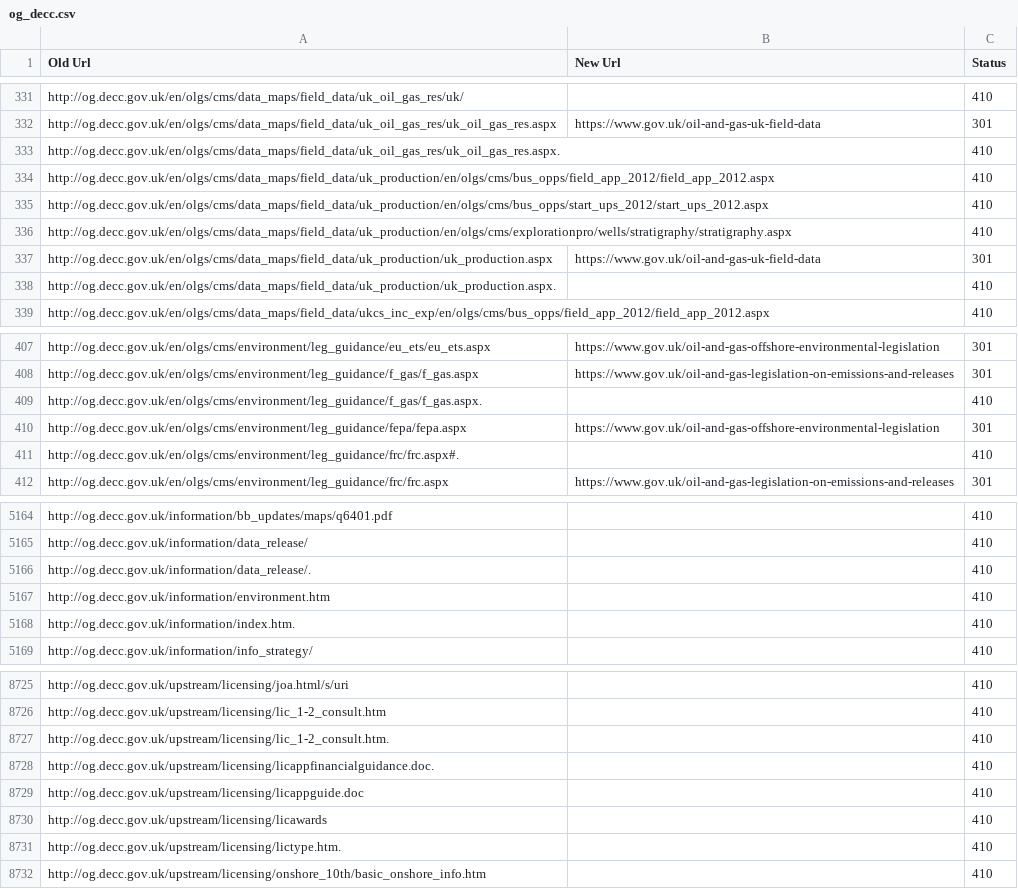
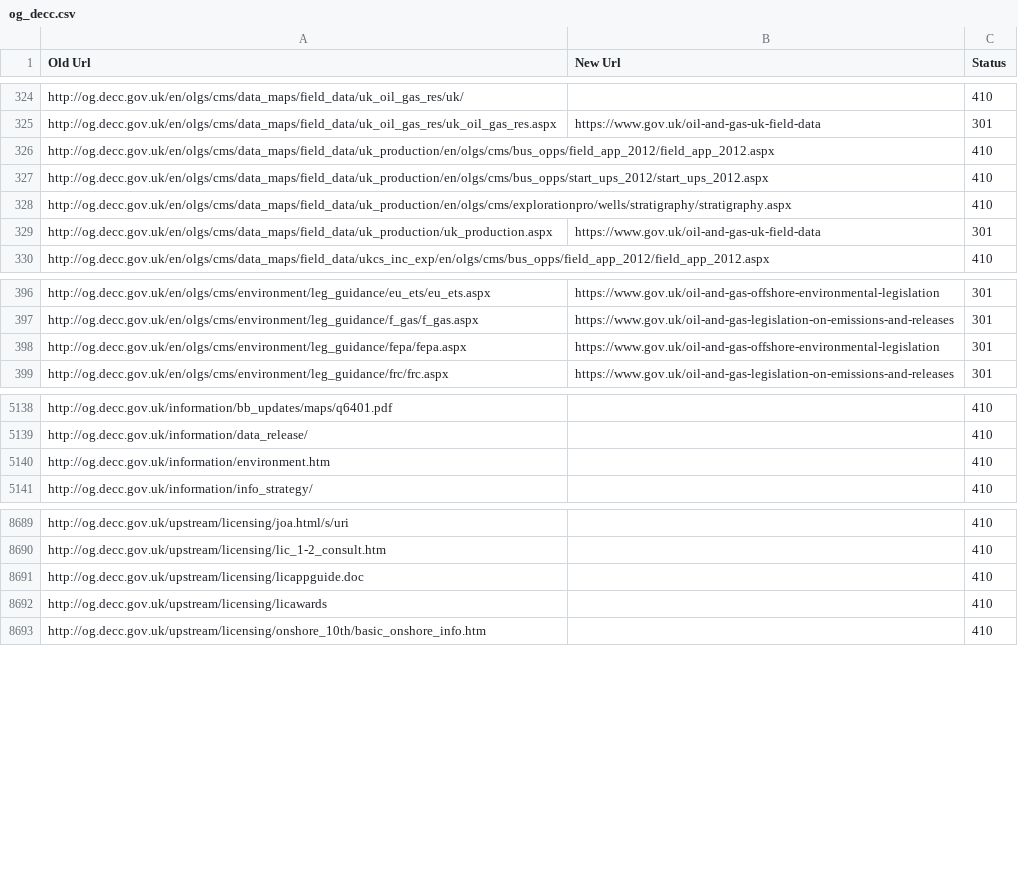
Before and after one commit to alphagov/transition-config, a CSV file: data/mappings/og_decc.csv, drawn as a sheet; only a part is shown, gaps mark what is left out; the diff covers the shown part only.

```diff
--- a/data/mappings/og_decc.csv
+++ b/data/mappings/og_decc.csv
@@ -332,3 +325,2 @@ http://og.decc.gov.uk/en/olgs/cms/data_maps/field_data/uk_oil_gas_res/uk/,,410
 http://og.decc.gov.uk/en/olgs/cms/data_maps/field_data/uk_oil_gas_res/uk_oil_gas_res.aspx,https://www.gov.uk/oil-and-gas-uk-field-data,301
-http://og.decc.gov.uk/en/olgs/cms/data_maps/field_data/uk_oil_gas_res/uk_oil_gas_res.aspx.,,410
 http://og.decc.gov.uk/en/olgs/cms/data_maps/field_data/uk_production/en/olgs/cms/bus_opps/field_app_2012/field_app_2012.aspx,,410
@@ -337,3 +329,2 @@ http://og.decc.gov.uk/en/olgs/cms/data_maps/field_data/uk_production/en/olgs/cms
 http://og.decc.gov.uk/en/olgs/cms/data_maps/field_data/uk_production/uk_production.aspx,https://www.gov.uk/oil-and-gas-uk-field-data,301
-http://og.decc.gov.uk/en/olgs/cms/data_maps/field_data/uk_production/uk_production.aspx.,,410
 http://og.decc.gov.uk/en/olgs/cms/data_maps/field_data/ukcs_inc_exp/en/olgs/cms/bus_opps/field_app_2012/field_app_2012.aspx,,410
@@ -408,5 +397,3 @@ http://og.decc.gov.uk/en/olgs/cms/environment/leg_guidance/eu_ets/eu_ets.aspx,ht
 http://og.decc.gov.uk/en/olgs/cms/environment/leg_guidance/f_gas/f_gas.aspx,https://www.gov.uk/oil-and-gas-legislation-on-emissions-and-releases,301
-http://og.decc.gov.uk/en/olgs/cms/environment/leg_guidance/f_gas/f_gas.aspx.,,410
 http://og.decc.gov.uk/en/olgs/cms/environment/leg_guidance/fepa/fepa.aspx,https://www.gov.uk/oil-and-gas-offshore-environmental-legislation,301
-http://og.decc.gov.uk/en/olgs/cms/environment/leg_guidance/frc/frc.aspx#.,,410
 http://og.decc.gov.uk/en/olgs/cms/environment/leg_guidance/frc/frc.aspx,https://www.gov.uk/oil-and-gas-legislation-on-emissions-and-releases,301
@@ -5165,5 +5139,3 @@ http://og.decc.gov.uk/information/bb_updates/maps/q6401.pdf,,410
 http://og.decc.gov.uk/information/data_release/,,410
-http://og.decc.gov.uk/information/data_release/.,,410
 http://og.decc.gov.uk/information/environment.htm,,410
-http://og.decc.gov.uk/information/index.htm.,,410
 http://og.decc.gov.uk/information/info_strategy/,,410
@@ -8726,7 +8690,4 @@ http://og.decc.gov.uk/upstream/licensing/joa.html/s/uri,,410
 http://og.decc.gov.uk/upstream/licensing/lic_1-2_consult.htm,,410
-http://og.decc.gov.uk/upstream/licensing/lic_1-2_consult.htm.,,410
-http://og.decc.gov.uk/upstream/licensing/licappfinancialguidance.doc.,,410
 http://og.decc.gov.uk/upstream/licensing/licappguide.doc,,410
 http://og.decc.gov.uk/upstream/licensing/licawards,,410
-http://og.decc.gov.uk/upstream/licensing/lictype.htm.,,410
 http://og.decc.gov.uk/upstream/licensing/onshore_10th/basic_onshore_info.htm,,410
```
Also changed, not shown: 30 removed rows and 2 edited cells elsewhere in this file.
